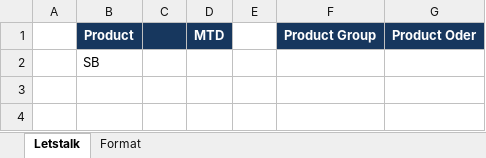
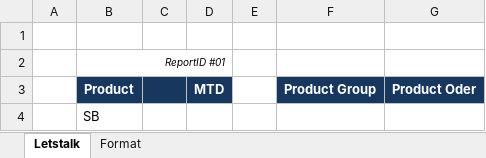
Before and after one commit to starixvn/nap-automail_Fanex.DW.AutoMailReport.ServiceNew, an Excel workbook: DHWL/src/Fanex.DailyDHWL.Executing/Templates/DHWL-Letstalk.xlsx, sheet Letstalk, drawn as a sheet; values as stored, in another font and other column widths than the file's, no borders; the diff names each change by its address in the sheet, - before the commit and + after, or states it on an @@ line.

Commit message:
feat: remove Lic Perf RMB & Apply Report ID

```diff
--- a/DHWL/src/Fanex.DailyDHWL.Executing/Templates/DHWL-Letstalk.xlsx (sheet Letstalk)
+++ b/DHWL/src/Fanex.DailyDHWL.Executing/Templates/DHWL-Letstalk.xlsx (sheet Letstalk)
+row 1: (empty)
+row 2:  | ReportID #01
```
Also changed, not shown: DHWL/src/Fanex.DailyDHWL.Executing/Templates/DHWL-Margin.xlsx, DHWL/src/Fanex.MonthlyDHWL.Executing/Templates/DHWL-Letstalk.xlsx, 39 other files.
